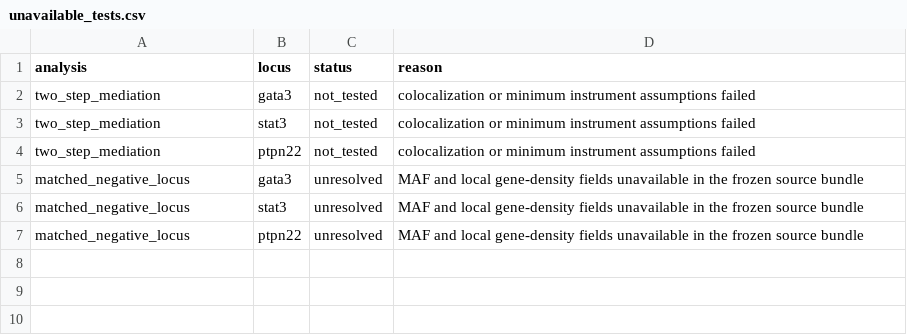
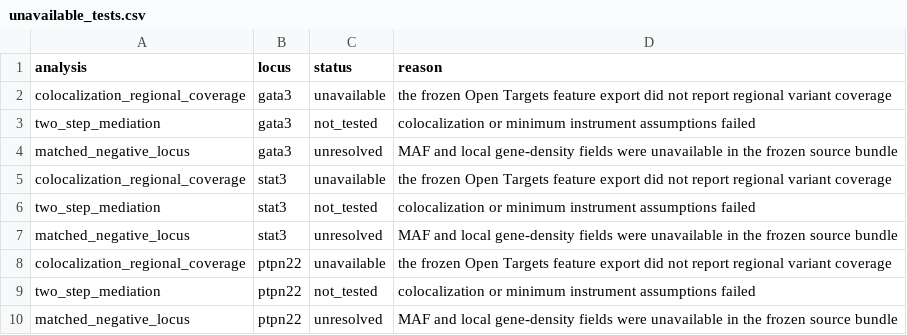
Before and after one commit to vxxqv/regulatory-transfer-functions, a CSV file: analyses/causal_triangulation/results/unavailable_tests.csv, drawn as a sheet.

```diff
--- a/analyses/causal_triangulation/results/unavailable_tests.csv
+++ b/analyses/causal_triangulation/results/unavailable_tests.csv
@@ -1,7 +1,10 @@
 analysis,locus,status,reason
+colocalization_regional_coverage,gata3,unavailable,the frozen Open Targets feature export did not report regional variant coverage
 two_step_mediation,gata3,not_tested,colocalization or minimum instrument assumptions failed
+matched_negative_locus,gata3,unresolved,MAF and local gene-density fields were unavailable in the frozen source bundle
+colocalization_regional_coverage,stat3,unavailable,the frozen Open Targets feature export did not report regional variant coverage
 two_step_mediation,stat3,not_tested,colocalization or minimum instrument assumptions failed
+matched_negative_locus,stat3,unresolved,MAF and local gene-density fields were unavailable in the frozen source bundle
+colocalization_regional_coverage,ptpn22,unavailable,the frozen Open Targets feature export did not report regional variant coverage
 two_step_mediation,ptpn22,not_tested,colocalization or minimum instrument assumptions failed
-matched_negative_locus,gata3,unresolved,MAF and local gene-density fields unavailable in the frozen source bundle
-matched_negative_locus,stat3,unresolved,MAF and local gene-density fields unavailable in the frozen source bundle
-matched_negative_locus,ptpn22,unresolved,MAF and local gene-density fields unavailable in the frozen source bundle
+matched_negative_locus,ptpn22,unresolved,MAF and local gene-density fields were unavailable in the frozen source bundle
```
Also changed, not shown: analyses/causal_triangulation/results/instrument_audit.csv, analyses/causal_triangulation/results/locus_grades.csv, 21 other files.
